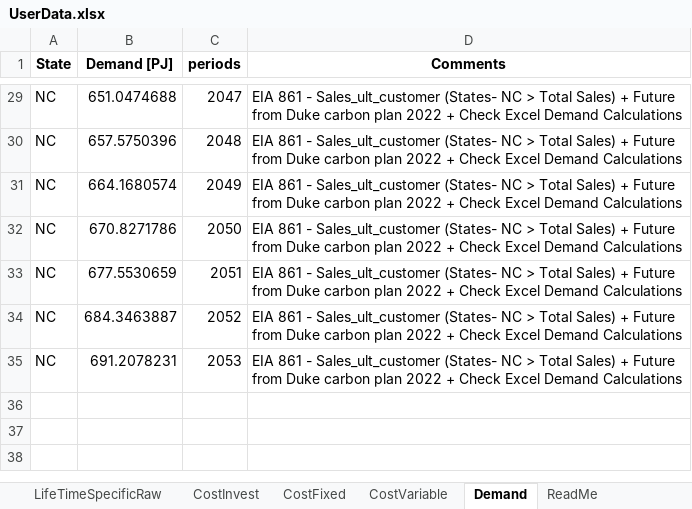
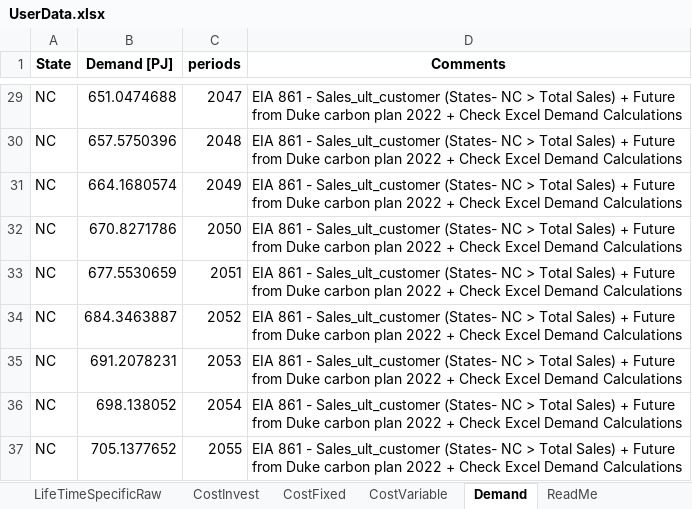
Before and after one commit to vaduraes/TemoaHurricane_V2, an Excel workbook: CreateBaseDeck/ExcelUserData/UserData.xlsx, sheet Demand, drawn as a sheet; only a part is shown, gaps mark what is left out; values as stored, in another font and other column widths than the file's, no borders; the diff names each change by its address in the sheet, - before the commit and + after, or states it on an @@ line.

Commit message:
Modify deck to go up to 2055

```diff
--- a/CreateBaseDeck/ExcelUserData/UserData.xlsx (sheet Demand)
+++ b/CreateBaseDeck/ExcelUserData/UserData.xlsx (sheet Demand)
+row 36: NC | 698.138052 | 2054 | EIA 861 - Sales_ult_customer (States- NC > Total Sales) + Future from Duke carbon plan 2022 + Check Excel Demand Calculations
+row 37: NC | 705.1377652 | 2055 | EIA 861 - Sales_ult_customer (States- NC > Total Sales) + Future from Duke carbon plan 2022 + Check Excel Demand Calculations
```
Also changed, not shown: sheet DemandCalculations, CreateBaseDeck/ExcelUserData/Temporary_ToHelpBuildDecks/TMP_ExistingCapacity_UniqueTechNameLv1.xlsx, CreateBaseDeck/ExcelUserData/Temporary_ToHelpBuildDecks/TMP_ExistingCapacity_UniqueTechNameLv2.xlsx, 1 other file.
